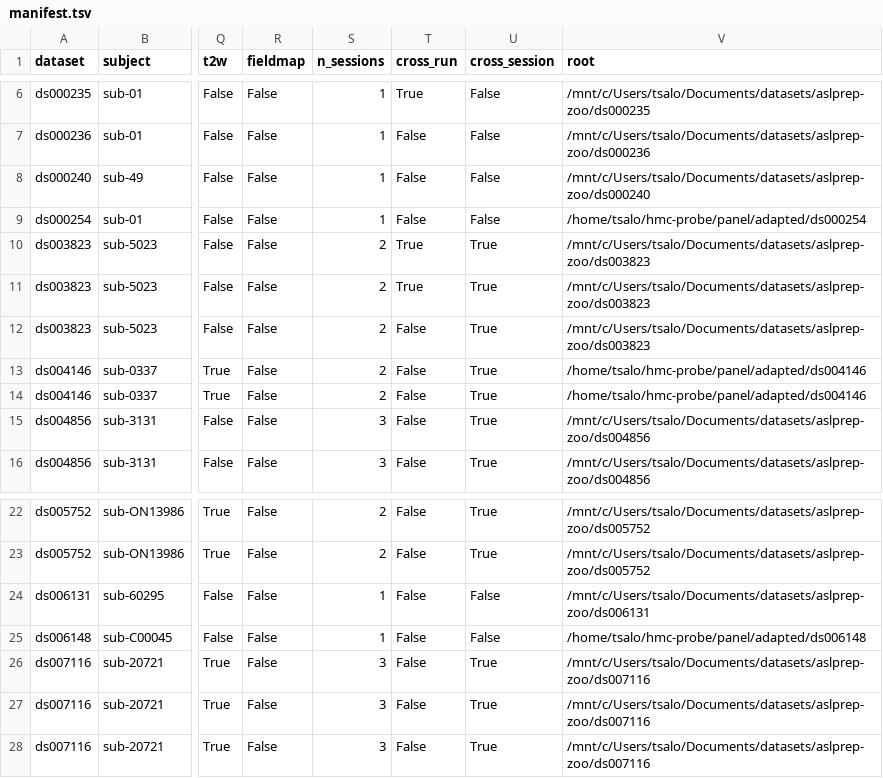
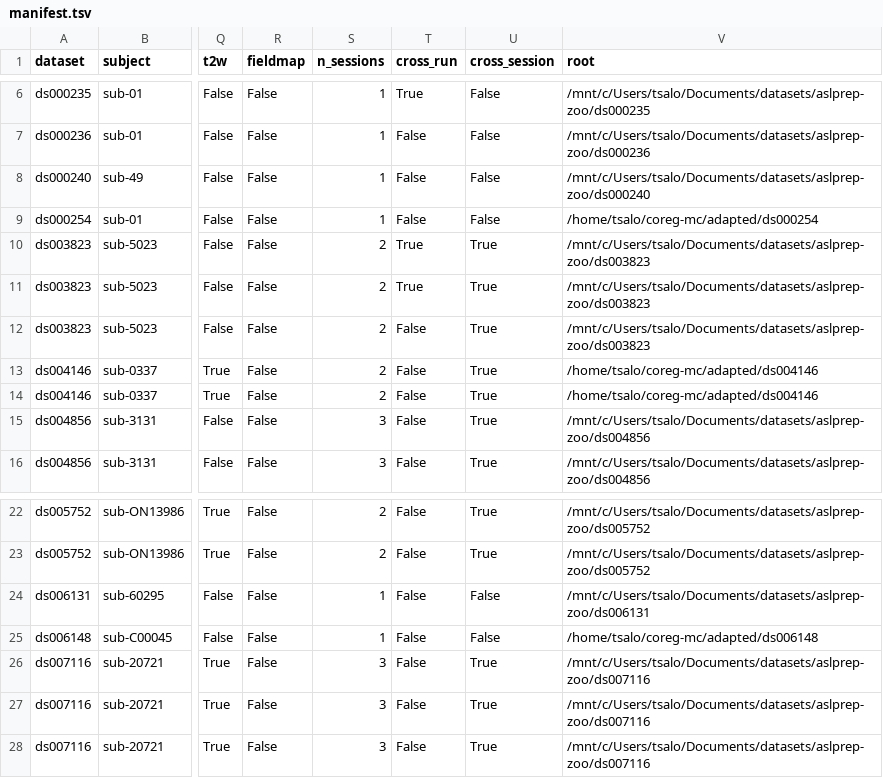
Before and after one commit to PennLINC/aslprep, a TSV file: scripts/coreg_mc/manifest.tsv, drawn as a sheet; only a part is shown, gaps mark what is left out; the diff names each change by its address in the sheet, - before the commit and + after, or states it on an @@ line.

Commit message:
Add Task 3 comparator evidence for R1 and R2 of the coregistration probe
freeze_comparators.py collects, on development fixtures and real runs, the
conventional reference's white-minus-grey contrast under the mri_coreg
initialization (the proposed R1 sign rule), every FSL arm's error or
inconsistency, and the D3 eligibility record. report_task3.py writes the
walkthrough report from those tables.

Also point four manifest rows at the live adapted copies (their root was the
deleted HMC-probe data, so five development runs failed), and accept the
manifest's held_out side name in batch_real.py.

```diff
--- a/scripts/coreg_mc/manifest.tsv
+++ b/scripts/coreg_mc/manifest.tsv
-V9 (root): /home/tsalo/hmc-probe/panel/adapted/ds000254
+V9 (root): /home/tsalo/coreg-mc/adapted/ds000254
-V13:V14 (root): /home/tsalo/hmc-probe/panel/adapted/ds004146
+V13:V14 (root): /home/tsalo/coreg-mc/adapted/ds004146
-V25 (root): /home/tsalo/hmc-probe/panel/adapted/ds006148
+V25 (root): /home/tsalo/coreg-mc/adapted/ds006148
```
Also changed, not shown: 3 other files.
